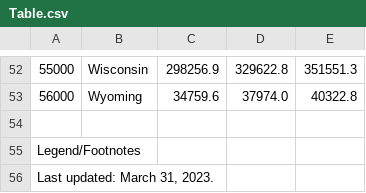
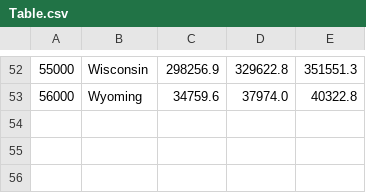
Before and after one commit to Yarrabozaed/Data-and-Society, a CSV file: Hypothesis_Testing/personal_income/Table.csv, drawn as a sheet; only a part is shown, gaps mark what is left out; the diff names each change by its address in the sheet, - before the commit and + after, or states it on an @@ line.

Commit message:
Update Table.csv

```diff
--- a/Hypothesis_Testing/personal_income/Table.csv
+++ b/Hypothesis_Testing/personal_income/Table.csv
-row 54: (empty)
-row 55: Legend/Footnotes
-row 56: Last updated: March 31, 2023.
```
